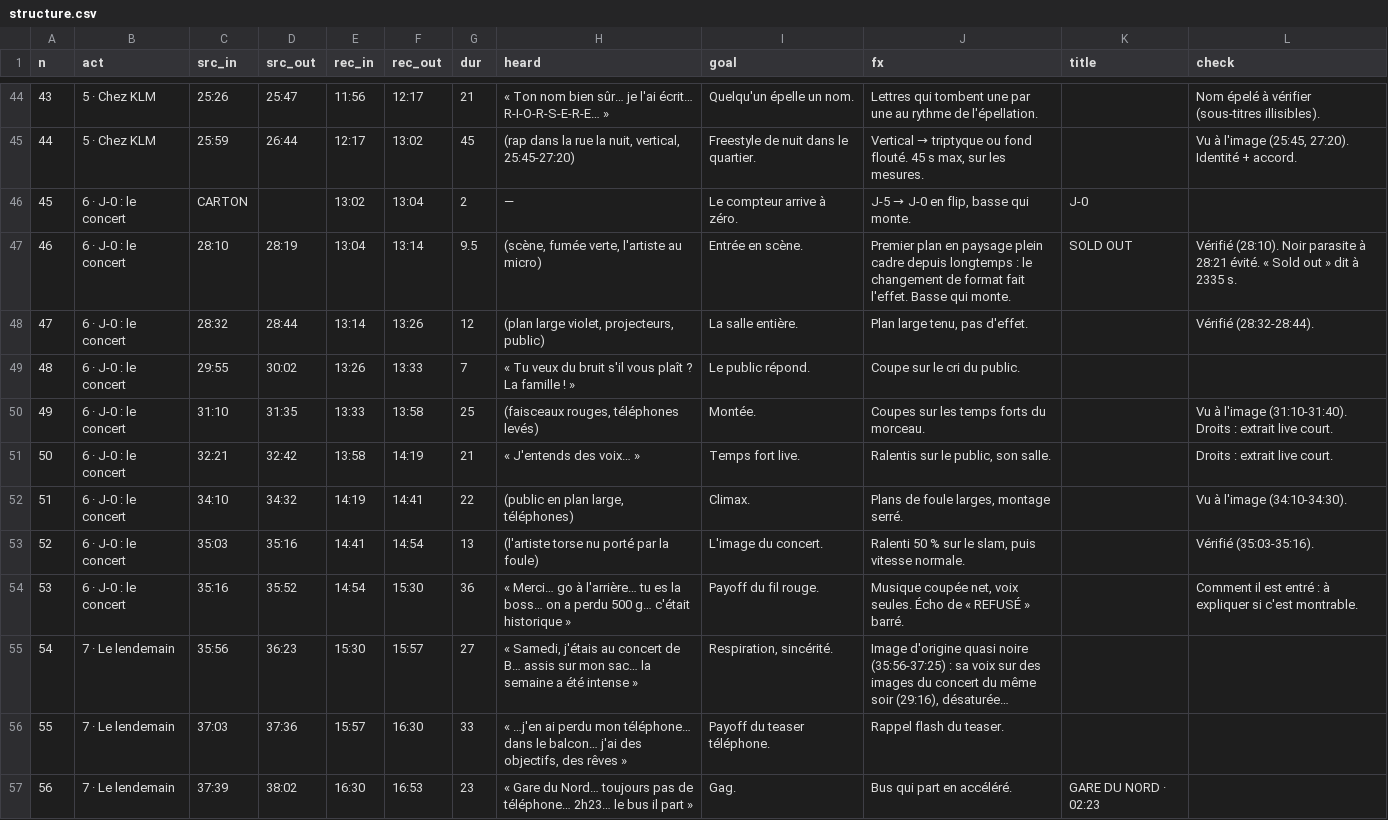
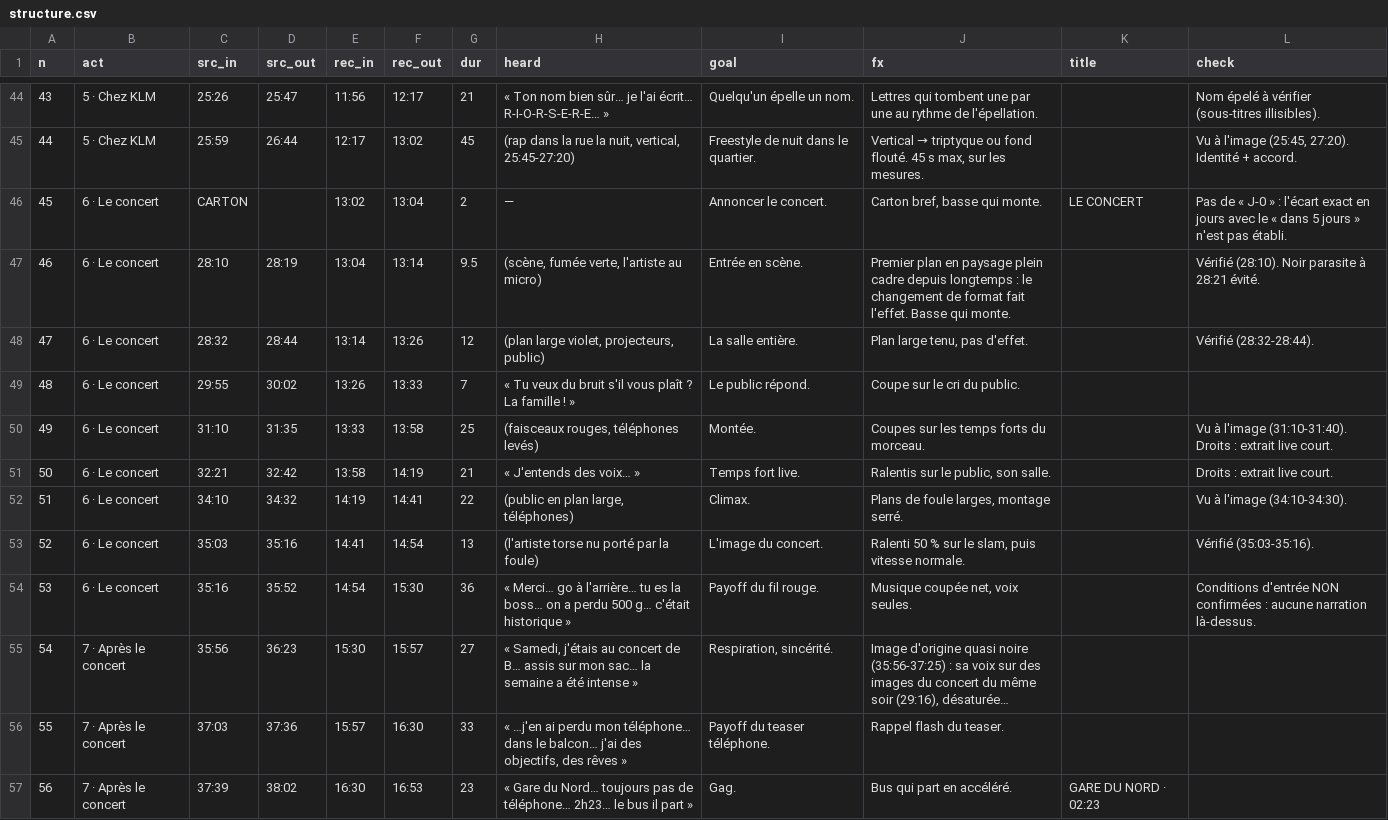
Before and after one commit to lavarcontact-cloud/avant-la-sortie, a CSV file: vlog-remontage/out/structure.csv, drawn as a sheet; only a part is shown, gaps mark what is left out; long unchanged cells end in …; the diff covers the shown part only; the diff names each change by its address in the sheet, - before the commit and + after, or states it on an @@ line.

```diff
--- a/vlog-remontage/out/structure.csv
+++ b/vlog-remontage/out/structure.csv
-B46:B54 (act): 6 · J-0 : le concert
+B46:B54 (act): 6 · Le concert
-I46 (goal): Le compteur arrive à zéro.
+I46 (goal): Annoncer le concert.
@@ J46 (fx): J-5 → J-0 en flip, basse qui monte. → Carton bref, basse qui monte. @@
-K46 (title): J-0
+K46 (title): LE CONCERT
-L46 (check): (empty)
+L46 (check): Pas de « J-0 » : l'écart exact en jours avec le « dans 5 jours » n'est pas établi.
-K47 (title): SOLD OUT
+K47 (title): (empty)
-L47 (check): …28:21 évité. « Sold out » dit à 2335 s.
+L47 (check): …28:21 évité.
-J54 (fx): Musique coupée net, voix seules. Écho de « REFUSÉ » barré.
+J54 (fx): Musique coupée net, voix seules.
-L54 (check): Comment il est entré : à expliquer si c'est montrable.
+L54 (check): Conditions d'entrée NON confirmées : aucune narration là-dessus.
-B55:B57 (act): 7 · Le lendemain
+B55:B57 (act): 7 · Après le concert
```
Also changed, not shown: 32 edited cells elsewhere in this file, 8 other files.
